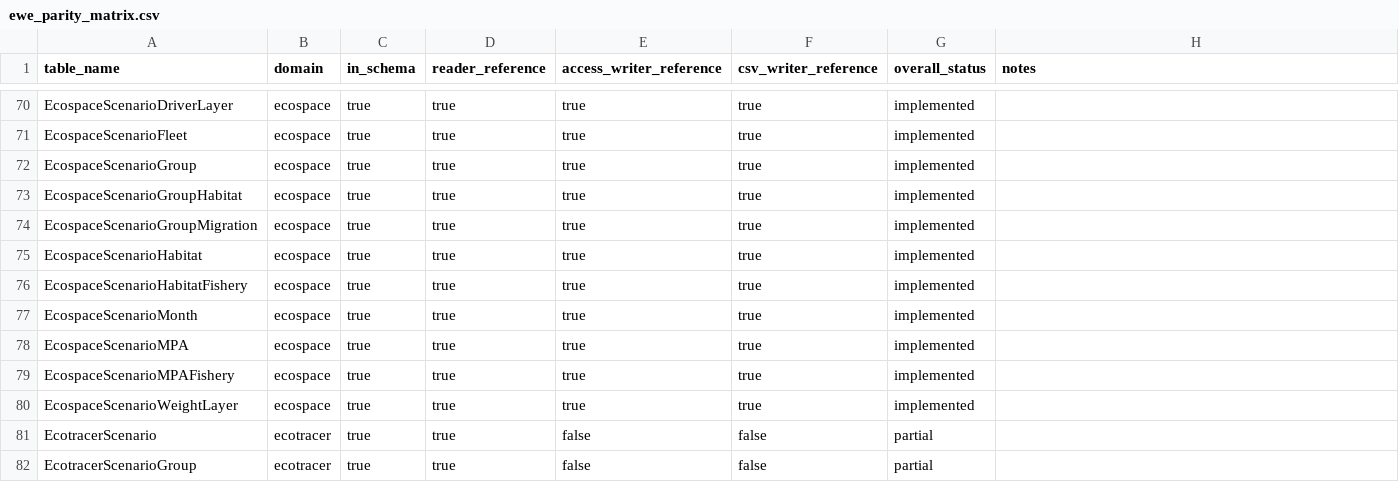
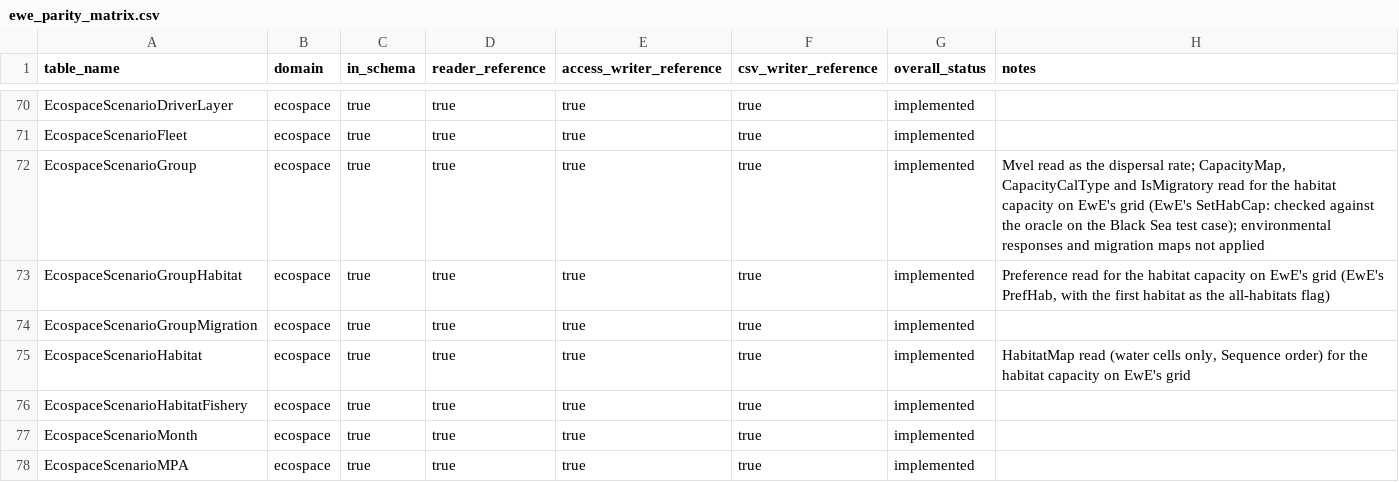
Before and after one commit to razinkele/PyPath, a CSV file: docs/parity/ewe_parity_matrix.csv, drawn as a sheet; only a part is shown, gaps mark what is left out; the shorter side is filled out with more unchanged rows.

```diff
--- a/docs/parity/ewe_parity_matrix.csv
+++ b/docs/parity/ewe_parity_matrix.csv
@@ -71,6 +71,6 @@ EcospaceScenarioDriverLayer,ecospace,true,true,true,true,implemented,
 EcospaceScenarioFleet,ecospace,true,true,true,true,implemented,
-EcospaceScenarioGroup,ecospace,true,true,true,true,implemented,
-EcospaceScenarioGroupHabitat,ecospace,true,true,true,true,implemented,
+EcospaceScenarioGroup,ecospace,true,true,true,true,implemented,"Mvel read as the dispersal rate; CapacityMap, CapacityCalType and IsMigratory read for the habitat capacity on EwE's grid (EwE's SetHabCap: checked against the oracle on the Black Sea test case); environmental responses and migration maps not applied"
+EcospaceScenarioGroupHabitat,ecospace,true,true,true,true,implemented,"Preference read for the habitat capacity on EwE's grid (EwE's PrefHab, with the first habitat as the all-habitats flag)"
 EcospaceScenarioGroupMigration,ecospace,true,true,true,true,implemented,
-EcospaceScenarioHabitat,ecospace,true,true,true,true,implemented,
+EcospaceScenarioHabitat,ecospace,true,true,true,true,implemented,"HabitatMap read (water cells only, Sequence order) for the habitat capacity on EwE's grid"
 EcospaceScenarioHabitatFishery,ecospace,true,true,true,true,implemented,
```
Also changed, not shown: 6 other files.
